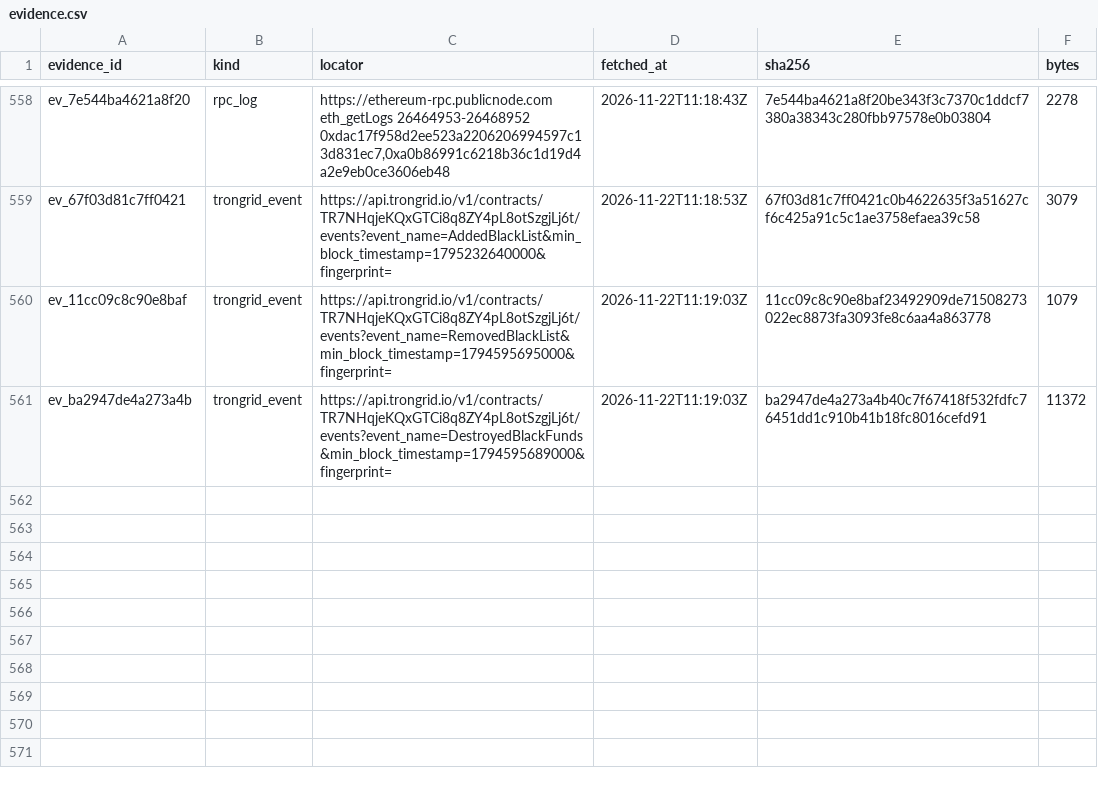
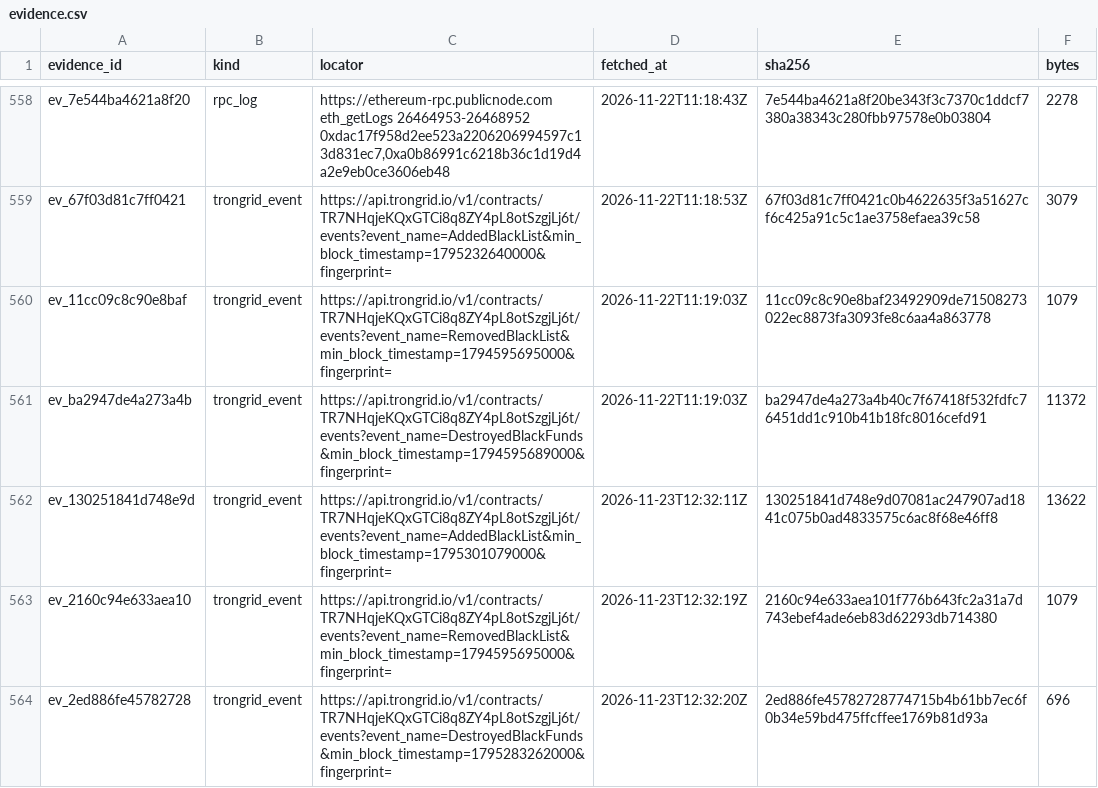
Before and after one commit to jakeperc/freeze-ledger, a CSV file: data/evidence.csv, drawn as a sheet; only a part is shown, gaps mark what is left out.

Commit message:
nightly: 2026.11.23
root: /home/runner/work/freeze-ledger/freeze-ledger
events: 18517  attributions: 1892  receipts: 563
  ethereum  rows=6099   checkpoint={"backfill_cursor": 18900000, "backfill_done": true, "bootstrap": {"source": "etherscan_getlogs_pages", "through_block": 26193169}, "deployment_block": {"0xa0b8
  base      rows=714    checkpoint={"bootstrap": {"source": "etherscan_getlogs_pages", "through_block": 52355491}, "last_block": 61233709}
  tron      rows=11669  checkpoint={"last_ts": {"TR7NHqjeKQxGTCi8q8ZY4pL8otSzgjLj6t:AddedBlackList": 1795403343000, "TR7NHqjeKQxGTCi8q8ZY4pL8otSzgjLj6t:DestroyedBlackFunds": 1795283562000, "TR7NH
  solana    rows=35     checkpoint={"EPjFWdd5AufqSSqeM2qN1xzybapC8G4wEGGkZwyTDt1v": {"authorities": {"3sNBr7kMccME5D55xNgsmYpZnzPgP2g12CixAajXypn6": {"backfill_done": true, "closed": true, "last_

```diff
--- a/data/evidence.csv
+++ b/data/evidence.csv
@@ -561 +561,4 @@ ev_11cc09c8c90e8baf,trongrid_event,https://api.trongrid.io/v1/contracts/TR7NHqje
 ev_ba2947de4a273a4b,trongrid_event,https://api.trongrid.io/v1/contracts/TR7NHqjeKQxGTCi8q8ZY4pL8otSzgjLj6t/events?event_name=DestroyedBlackFunds&min_block_timestamp=1794595689000&fingerprint=,2026-11-22T11:19:03Z,ba2947de4a273a4b40c7f67418f532fdfc76451dd1c910b41b18fc8016cefd91,11372
+ev_130251841d748e9d,trongrid_event,https://api.trongrid.io/v1/contracts/TR7NHqjeKQxGTCi8q8ZY4pL8otSzgjLj6t/events?event_name=AddedBlackList&min_block_timestamp=1795301079000&fingerprint=,2026-11-23T12:32:11Z,130251841d748e9d07081ac247907ad1841c075b0ad4833575c6ac8f68e46ff8,13622
+ev_2160c94e633aea10,trongrid_event,https://api.trongrid.io/v1/contracts/TR7NHqjeKQxGTCi8q8ZY4pL8otSzgjLj6t/events?event_name=RemovedBlackList&min_block_timestamp=1794595695000&fingerprint=,2026-11-23T12:32:19Z,2160c94e633aea101f776b643fc2a31a7d743ebef4ade6eb83d62293db714380,1079
+ev_2ed886fe45782728,trongrid_event,https://api.trongrid.io/v1/contracts/TR7NHqjeKQxGTCi8q8ZY4pL8otSzgjLj6t/events?event_name=DestroyedBlackFunds&min_block_timestamp=1795283262000&fingerprint=,2026-11-23T12:32:20Z,2ed886fe45782728774715b4b61bb7ec6f0b34e59bd475ffcffee1769b81d93a,696
```
Also changed, not shown: 11 other files.
